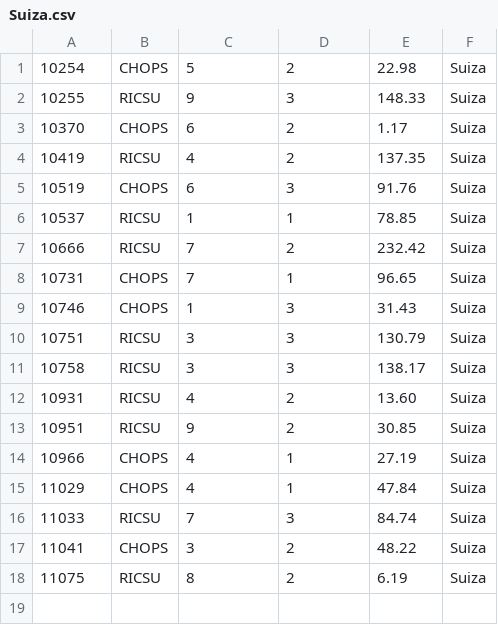
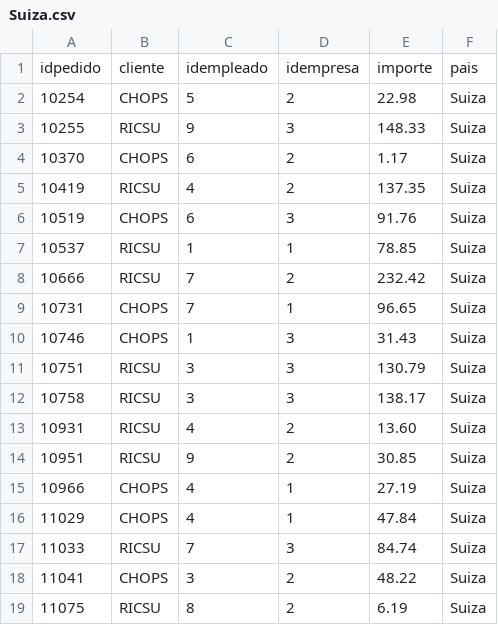
Before and after one commit to aldebarran22/curso_basico_santander, a CSV file: ficheros/Suiza.csv, drawn as a sheet; the diff names each change by its address in the sheet, - before the commit and + after, or states it on an @@ line.

```diff
--- a/ficheros/Suiza.csv
+++ b/ficheros/Suiza.csv
+row 1: idpedido | cliente | idempleado | idempresa | importe | pais
```
Also changed, not shown: 1 other file.
